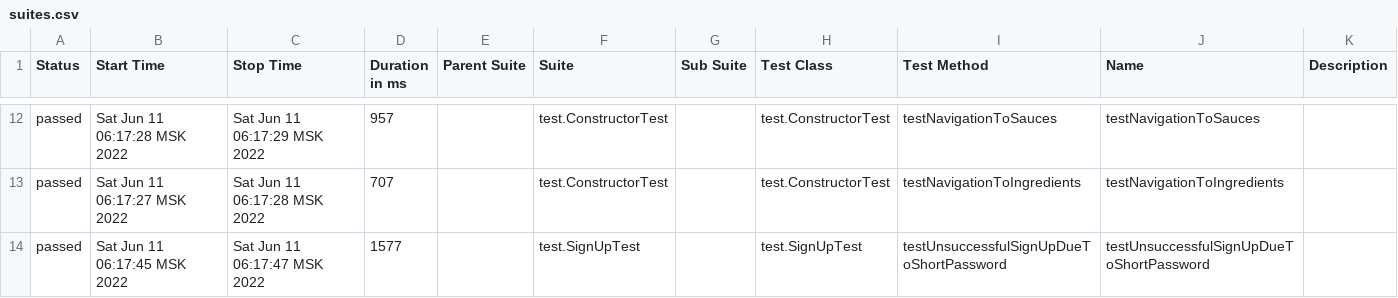
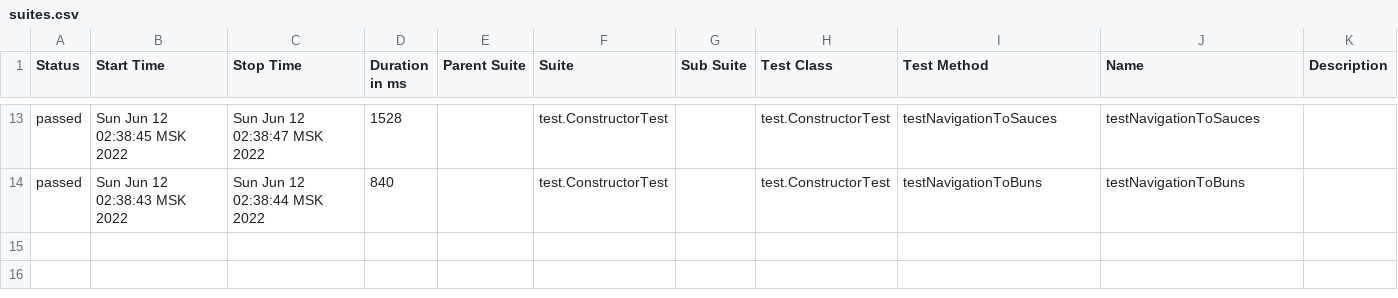
Before and after one commit to nataeva/Diplom_3, a CSV file: target/site/allure-maven-plugin/data/suites.csv, drawn as a sheet; only a part is shown, gaps mark what is left out; the diff covers the shown part only.

```diff
--- a/target/site/allure-maven-plugin/data/suites.csv
+++ b/target/site/allure-maven-plugin/data/suites.csv
@@ -12,3 +13,2 @@
-"passed","Sat Jun 11 06:17:28 MSK 2022","Sat Jun 11 06:17:29 MSK 2022","957","","test.ConstructorTest","","test.ConstructorTest","testNavigationToSauces","testNavigationToSauces",""
-"passed","Sat Jun 11 06:17:27 MSK 2022","Sat Jun 11 06:17:28 MSK 2022","707","","test.ConstructorTest","","test.ConstructorTest","testNavigationToIngredients","testNavigationToIngredients",""
-"passed","Sat Jun 11 06:17:45 MSK 2022","Sat Jun 11 06:17:47 MSK 2022","1577","","test.SignUpTest","","test.SignUpTest","testUnsuccessfulSignUpDueToShortPassword","testUnsuccessfulSignUpDueToShortPassword",""
+"passed","Sun Jun 12 02:38:45 MSK 2022","Sun Jun 12 02:38:47 MSK 2022","1528","","test.ConstructorTest","","test.ConstructorTest","testNavigationToSauces","testNavigationToSauces",""
+"passed","Sun Jun 12 02:38:43 MSK 2022","Sun Jun 12 02:38:44 MSK 2022","840","","test.ConstructorTest","","test.ConstructorTest","testNavigationToBuns","testNavigationToBuns",""
```
Also changed, not shown: 3 added rows, 2 removed rows and 26 edited cells elsewhere in this file, 31 other files.
